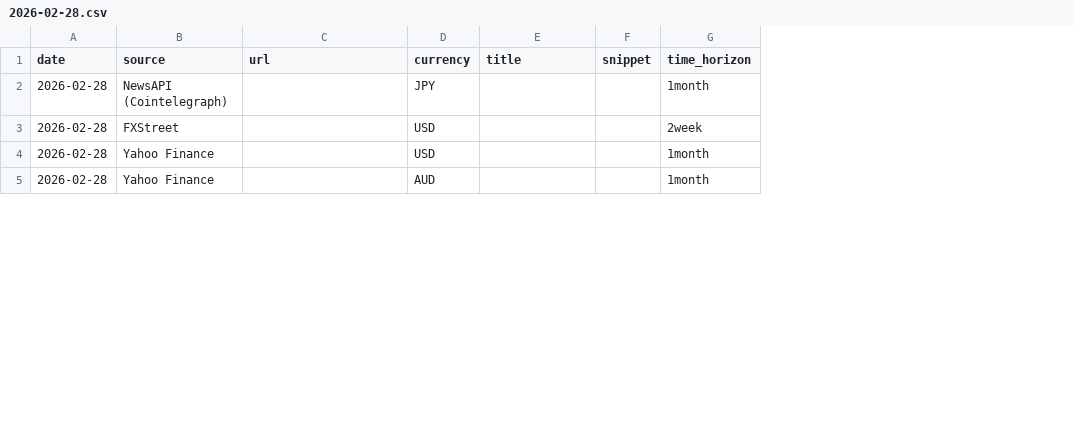
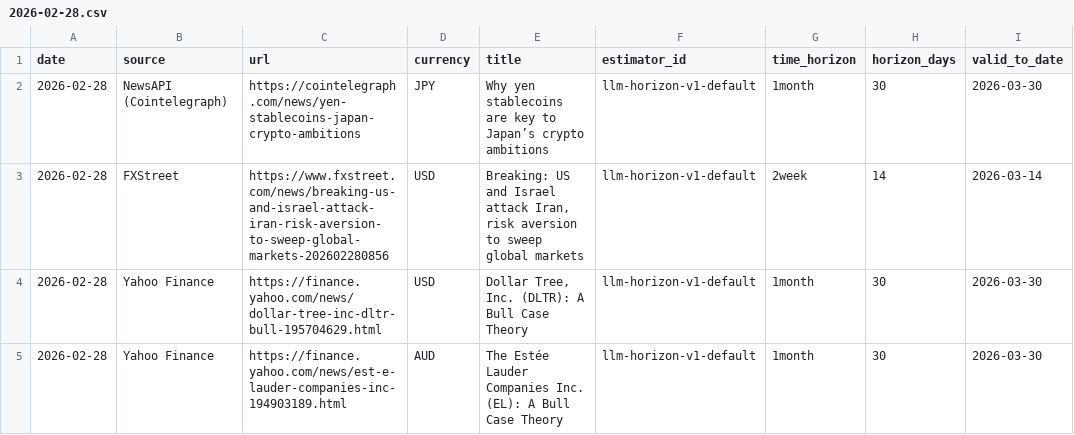
Before and after one commit to michaeldowd2/nanopages, a CSV file: fx-dashboard/data/article-analysis/2026-02-28.csv, drawn as a sheet; only a part is shown; removed rows and columns are numbered as before the commit, all else as after; the diff covers the shown part only; the diff names each change by its address in the sheet, - before the commit and + after, or states it on an @@ line.

```diff
--- a/fx-dashboard/data/article-analysis/2026-02-28.csv
+++ b/fx-dashboard/data/article-analysis/2026-02-28.csv
-column F (snippet), empty
+column F (estimator_id), rows 2-5: all llm-horizon-v1-default
+column H (horizon_days), rows 2-5: 30 | 14 | 30 | 30
+column I (valid_to_date), rows 2-5: 2026-03-30 | 2026-03-14 | 2026-03-30 | 2026-03-30
-C2 (url): (empty)
+C2 (url): https://cointelegraph.com/news/yen-stablecoins-japan-crypto-ambitions
-E2 (title): (empty)
+E2 (title): Why yen stablecoins are key to Japan’s crypto ambitions
-C3 (url): (empty)
+C3 (url): https://www.fxstreet.com/news/breaking-us-and-israel-attack-iran-risk-aversion-to-sweep-global-markets-202602280856
-E3 (title): (empty)
+E3 (title): Breaking: US and Israel attack Iran, risk aversion to sweep global markets
-C4 (url): (empty)
+C4 (url): https://finance.yahoo.com/news/dollar-tree-inc-dltr-bull-195704629.html
-E4 (title): (empty)
+E4 (title): Dollar Tree, Inc. (DLTR): A Bull Case Theory
-C5 (url): (empty)
+C5 (url): https://finance.yahoo.com/news/est-e-lauder-companies-inc-194903189.html
-E5 (title): (empty)
+E5 (title): The Estée Lauder Companies Inc. (EL): A Bull Case Theory
```
Also changed, not shown: 26 edited cells elsewhere in this file, fx-dashboard/data/article-analysis/2026-03-01.csv, fx-dashboard/data/article-analysis/2026-03-08.csv, 11 other files.
